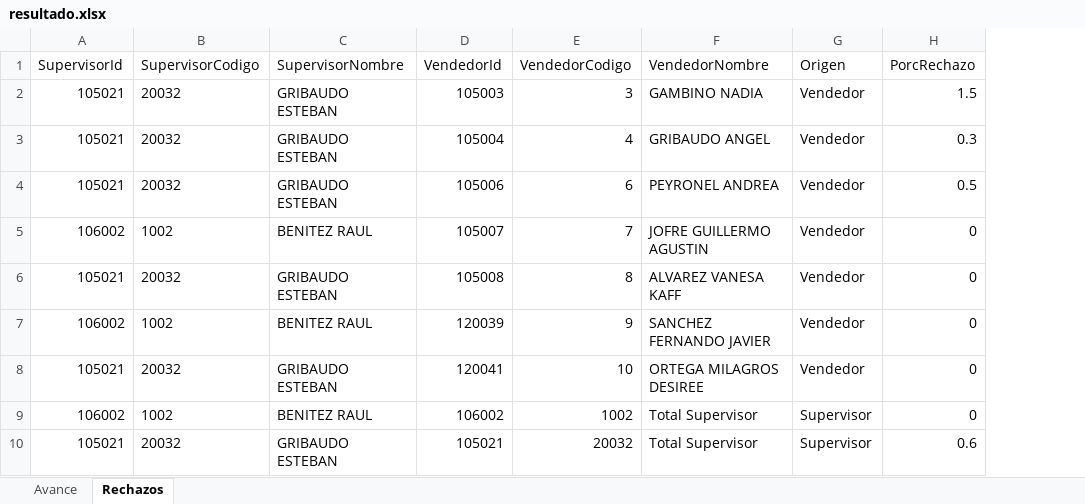
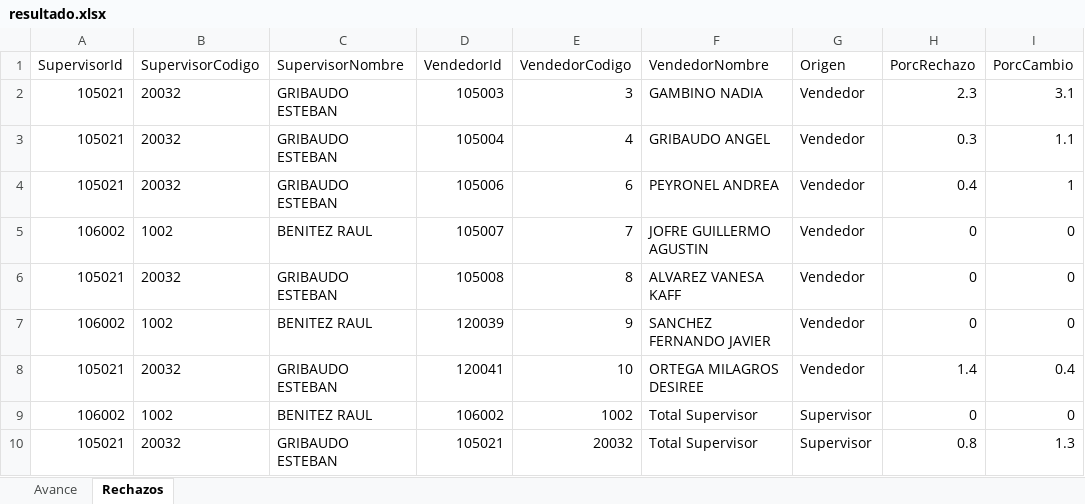
Before and after one commit to matiastorrespyp/orbit-matinal-penaflor, an Excel workbook: 01_INPUTS/resultado.xlsx, sheet Rechazos, drawn as a sheet; values as stored, in another font and other column widths than the file's, no borders; table styles not drawn; the diff names each change by its address in the sheet, - before the commit and + after, or states it on an @@ line.

```diff
--- a/01_INPUTS/resultado.xlsx (sheet Rechazos)
+++ b/01_INPUTS/resultado.xlsx (sheet Rechazos)
+column I (PorcCambio), rows 2-10: 3.1 | 1.1 | 1 | 0 | 0 | 0 | 0.4 | 0 | 1.3
-H2 (PorcRechazo): 1.5
+H2 (PorcRechazo): 2.3
-H4 (PorcRechazo): 0.5
+H4 (PorcRechazo): 0.4
-H8 (PorcRechazo): 0
+H8 (PorcRechazo): 1.4
-H10 (PorcRechazo): 0.6
+H10 (PorcRechazo): 0.8
```
Also changed, not shown: sheet Avance, 17 other files.
